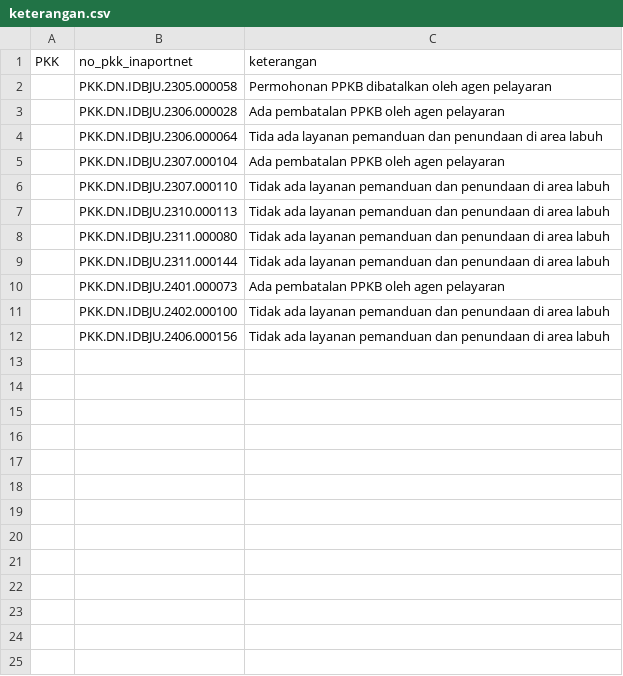
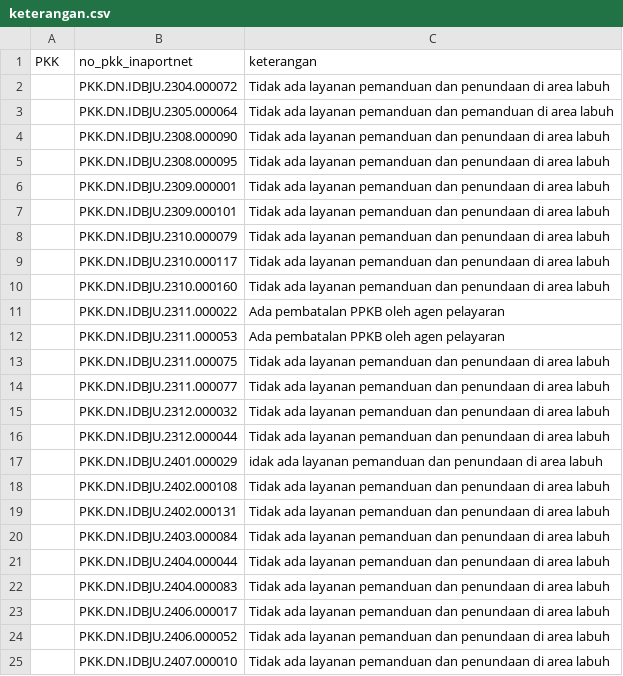
Before and after one commit to Hadi197/Outstanding, a CSV file: keterangan.csv, drawn as a sheet.

Commit message:
Update keterangan.csv - 2025-11-20T02:37:00.048Z

```diff
--- a/keterangan.csv
+++ b/keterangan.csv
@@ -1,12 +1,25 @@
 PKK,no_pkk_inaportnet,keterangan
-"","PKK.DN.IDBJU.2305.000058","Permohonan PPKB dibatalkan oleh agen pelayaran"
-"","PKK.DN.IDBJU.2306.000028","Ada pembatalan PPKB oleh agen pelayaran"
-"","PKK.DN.IDBJU.2306.000064","Tida ada layanan pemanduan dan penundaan di area labuh"
-"","PKK.DN.IDBJU.2307.000104","Ada pembatalan PPKB oleh agen pelayaran"
-"","PKK.DN.IDBJU.2307.000110","Tidak ada layanan pemanduan dan penundaan di area labuh"
-"","PKK.DN.IDBJU.2310.000113","Tidak ada layanan pemanduan dan penundaan di area labuh"
-"","PKK.DN.IDBJU.2311.000080","Tidak ada layanan pemanduan dan penundaan di area labuh"
-"","PKK.DN.IDBJU.2311.000144","Tidak ada layanan pemanduan dan penundaan di area labuh"
-"","PKK.DN.IDBJU.2401.000073","Ada pembatalan PPKB oleh agen pelayaran"
-"","PKK.DN.IDBJU.2402.000100","Tidak ada layanan pemanduan dan penundaan di area labuh"
-"","PKK.DN.IDBJU.2406.000156","Tidak ada layanan pemanduan dan penundaan di area labuh"
+"","PKK.DN.IDBJU.2304.000072","Tidak ada layanan pemanduan dan penundaan di area labuh"
+"","PKK.DN.IDBJU.2305.000064","Tidak ada layanan pemanduan dan pemanduan di area labuh"
+"","PKK.DN.IDBJU.2308.000090","Tidak ada layanan pemanduan dan penundaan di area labuh"
+"","PKK.DN.IDBJU.2308.000095","Tidak ada layanan pemanduan dan penundaan di area labuh"
+"","PKK.DN.IDBJU.2309.000001","Tidak ada layanan pemanduan dan penundaan di area labuh"
+"","PKK.DN.IDBJU.2309.000101","Tidak ada layanan pemanduan dan penundaan di area labuh"
+"","PKK.DN.IDBJU.2310.000079","Tidak ada layanan pemanduan dan penundaan di area labuh"
+"","PKK.DN.IDBJU.2310.000117","Tidak ada layanan pemanduan dan penundaan di area labuh"
+"","PKK.DN.IDBJU.2310.000160","Tidak ada layanan pemanduan dan penundaan di area labuh"
+"","PKK.DN.IDBJU.2311.000022","Ada pembatalan PPKB oleh agen pelayaran"
+"","PKK.DN.IDBJU.2311.000053","Ada pembatalan PPKB oleh agen pelayaran"
+"","PKK.DN.IDBJU.2311.000075","Tidak ada layanan pemanduan dan penundaan di area labuh"
+"","PKK.DN.IDBJU.2311.000077","Tidak ada layanan pemanduan dan penundaan di area labuh"
+"","PKK.DN.IDBJU.2312.000032","Tidak ada layanan pemanduan dan penundaan di area labuh"
+"","PKK.DN.IDBJU.2312.000044","Tidak ada layanan pemanduan dan penundaan di area labuh"
+"","PKK.DN.IDBJU.2401.000029","idak ada layanan pemanduan dan penundaan di area labuh"
+"","PKK.DN.IDBJU.2402.000108","Tidak ada layanan pemanduan dan penundaan di area labuh"
+"","PKK.DN.IDBJU.2402.000131","Tidak ada layanan pemanduan dan penundaan di area labuh"
+"","PKK.DN.IDBJU.2403.000084","Tidak ada layanan pemanduan dan penundaan di area labuh"
+"","PKK.DN.IDBJU.2404.000044","Tidak ada layanan pemanduan dan penundaan di area labuh"
+"","PKK.DN.IDBJU.2404.000083","Tidak ada layanan pemanduan dan penundaan di area labuh"
+"","PKK.DN.IDBJU.2406.000017","Tidak ada layanan pemanduan dan penundaan di area labuh"
+"","PKK.DN.IDBJU.2406.000052","Tidak ada layanan pemanduan dan penundaan di area labuh"
+"","PKK.DN.IDBJU.2407.000010","Tidak ada layanan pemanduan dan penundaan di area labuh"
```
